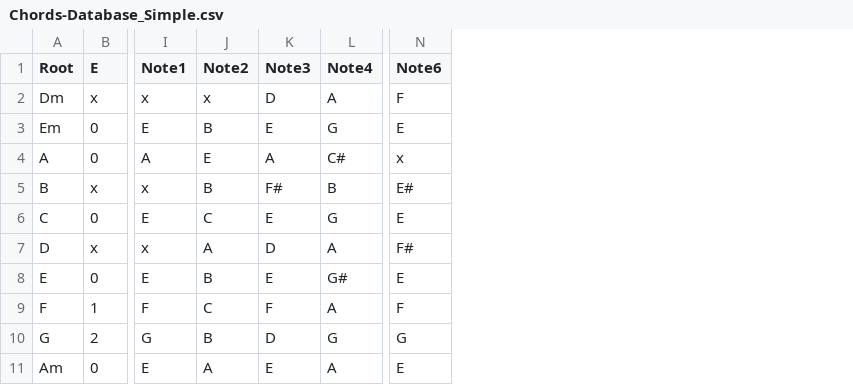
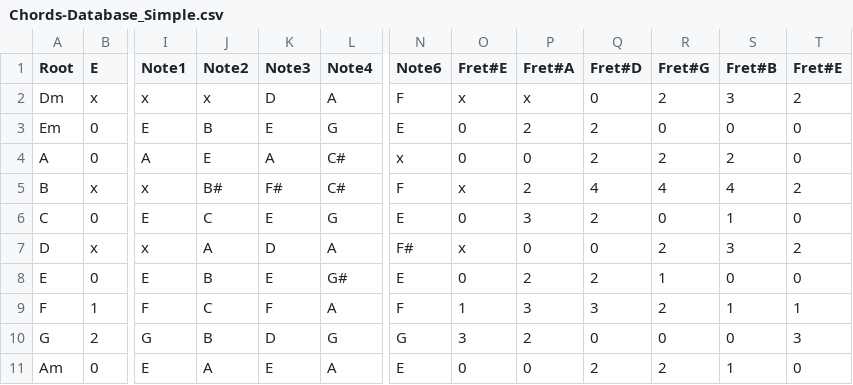
Before and after one commit to nsander2/Guitar-Chords, a CSV file: Chords-Database_Simple.csv, drawn as a sheet; only a part is shown, gaps mark what is left out; the diff names each change by its address in the sheet, - before the commit and + after, or states it on an @@ line.

Commit message:
Add files via upload

```diff
--- a/Chords-Database_Simple.csv
+++ b/Chords-Database_Simple.csv
+column O (Fret#E), rows 2-11: x | 0 | 0 | x | 0 | x | 0 | 1 | 3 | 0
+column P (Fret#A), rows 2-11: x | 2 | 0 | 2 | 3 | 0 | 2 | 3 | 2 | 0
+column Q (Fret#D), rows 2-11: 0 | 2 | 2 | 4 | 2 | 0 | 2 | 3 | 0 | 2
+column R (Fret#G), rows 2-11: 2 | 0 | 2 | 4 | 0 | 2 | 1 | 2 | 0 | 2
+column S (Fret#B), rows 2-11: 3 | 0 | 2 | 4 | 1 | 3 | 0 | 1 | 0 | 1
+column T (Fret#E), rows 2-11: 2 | 0 | 0 | 2 | 0 | 2 | 0 | 1 | 3 | 0
-J5 (Note2): B
+J5 (Note2): B#
-L5 (Note4): B
+L5 (Note4): C#
-N5 (Note6): E#
+N5 (Note6): F
```
